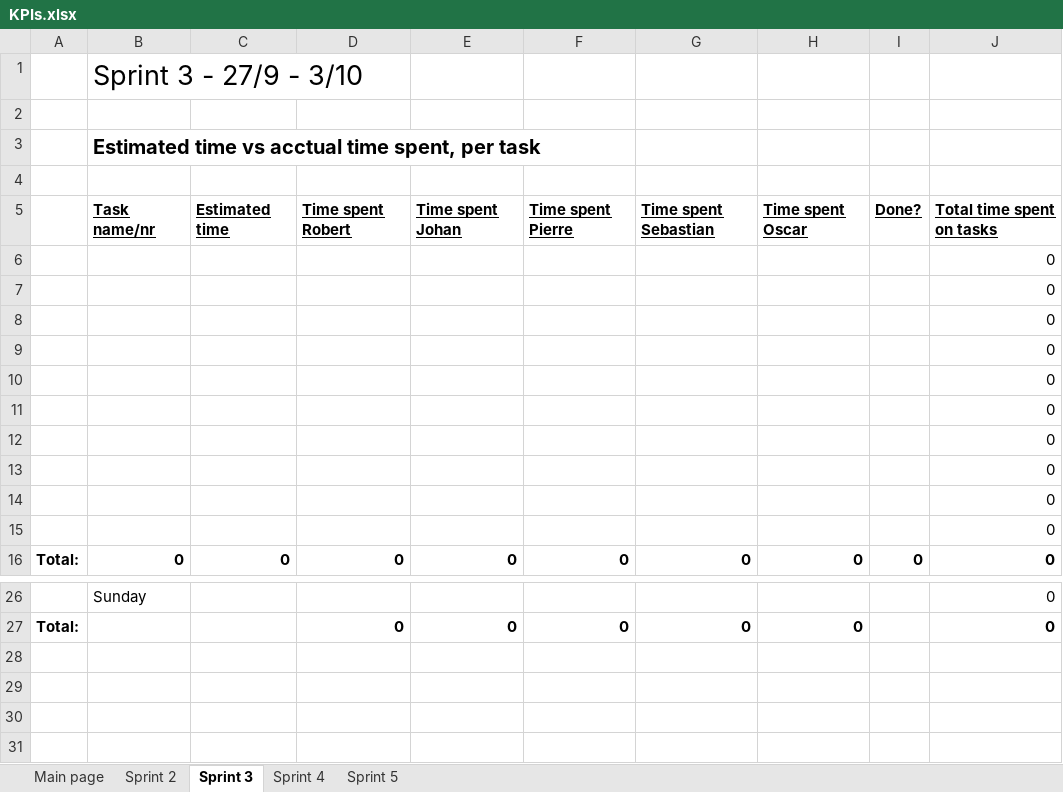
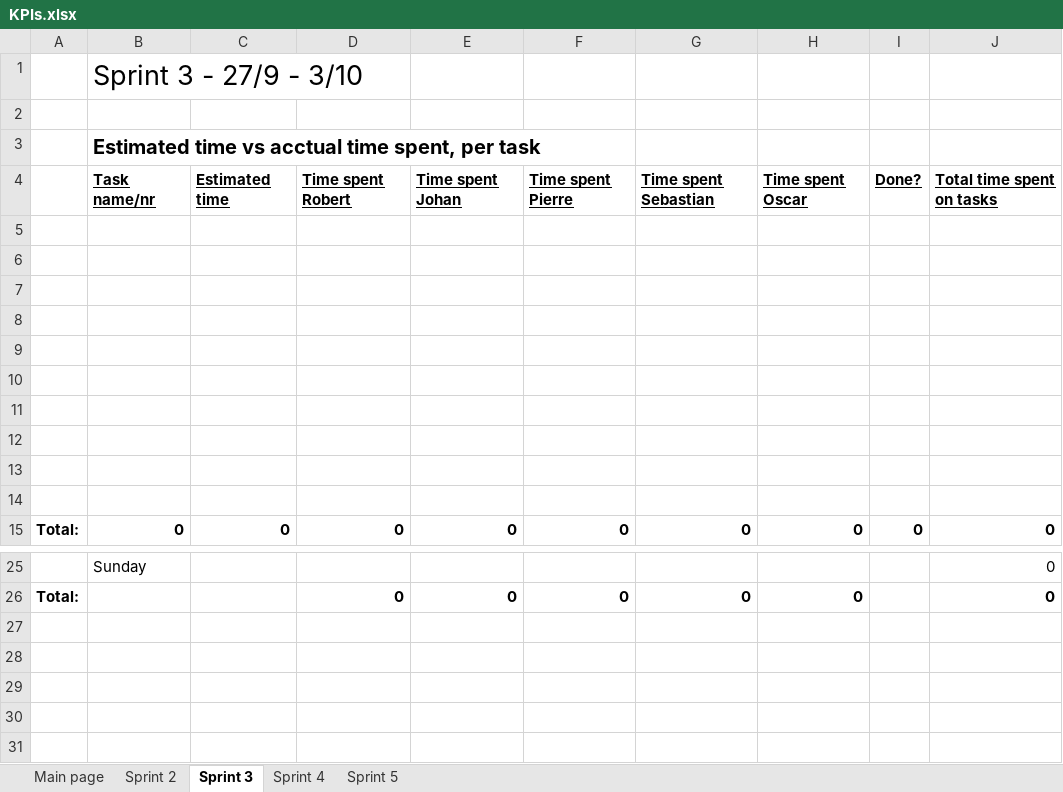
Before and after one commit to oscalars/Climate-Hero, an Excel workbook: Documentation/KPIs.xlsx, sheet Sprint 3, drawn as a sheet; only a part is shown, gaps mark what is left out; values as stored, in another font and other column widths than the file's, no borders; charts and pictures not drawn; removed rows and columns are numbered as before the commit, all else as after; the diff names each change by its address in the sheet, - before the commit and + after, or states it on an @@ line.

Commit message:
KPI prep week3

```diff
--- a/Documentation/KPIs.xlsx (sheet Sprint 3)
+++ b/Documentation/KPIs.xlsx (sheet Sprint 3)
+row 4:  | Task name/nr | Estimated time | Time spent Robert | Time spent Johan | Time spent Pierre | Time spent Sebastian | Time spent Oscar | Done? | Total time spent on tasks
-row 6:  | Task name/nr | Estimated time | Time spent Robert | Time spent Johan | Time spent Pierre | Time spent Sebastian | Time spent Oscar | Done? | Total time spent on tasks
+row 6: (empty)
-J7:J14: 0
+J7:J14: (empty)
-row 14:  |  |  |  |  |  |  |  |  | 0
-row 15:  |  |  |  |  |  |  |  |  | 0
+row 27: (empty)
```
Also changed, not shown: sheet Sprint 2, sheet Main page, formulas that keep their value, charts or pictures.
